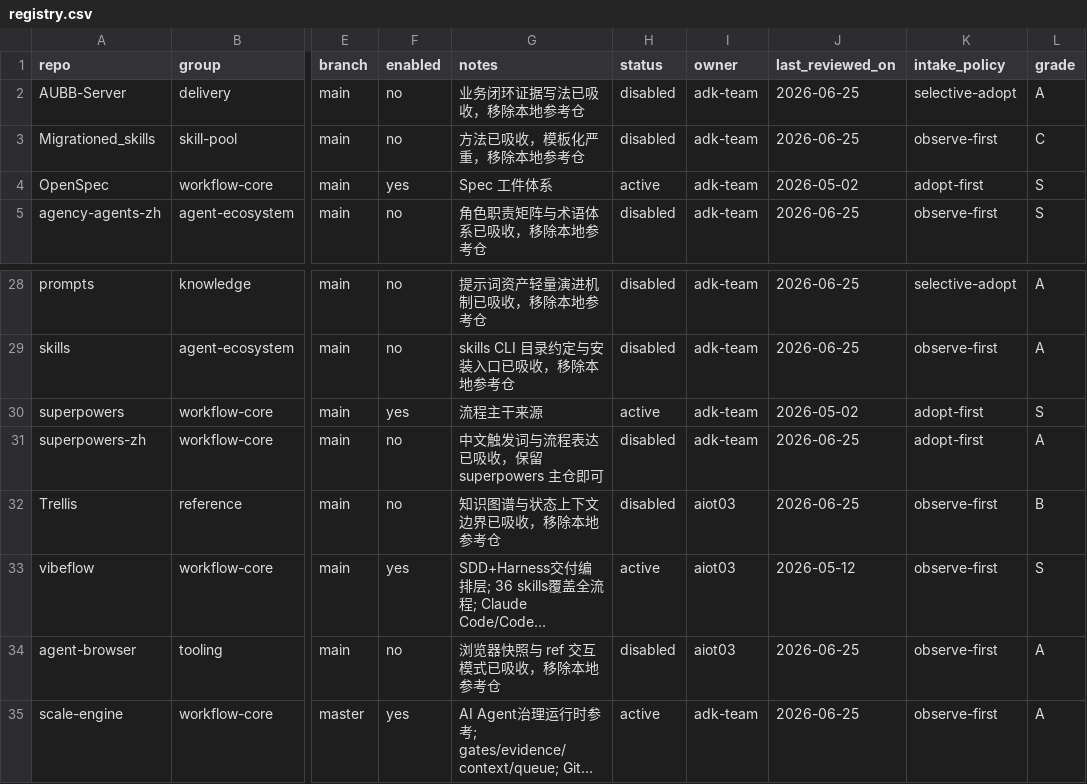
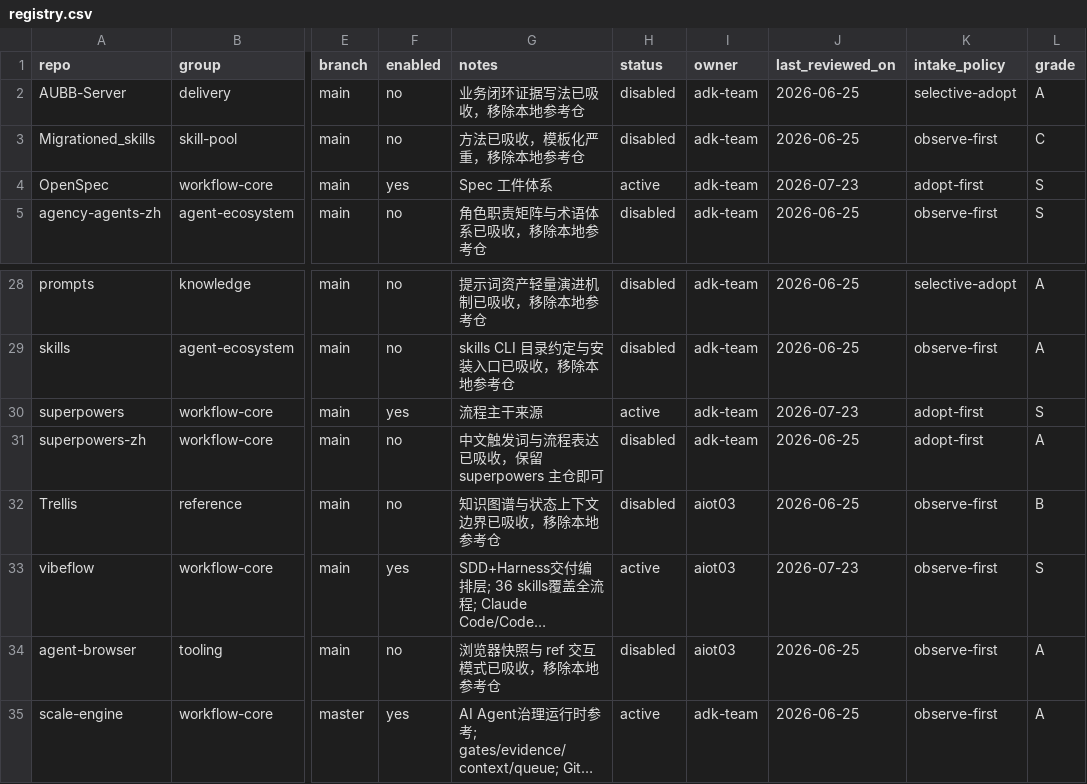
Before and after one commit to jiying2007/llm_agent, a CSV file: subrepos/registry.csv, drawn as a sheet; only a part is shown, gaps mark what is left out; long unchanged cells end in …; the diff names each change by its address in the sheet, - before the commit and + after, or states it on an @@ line.

Commit message:
docs(intake): 归档外部实践治理证据

```diff
--- a/subrepos/registry.csv
+++ b/subrepos/registry.csv
-J4 (last_reviewed_on): 2026-05-02
+J4 (last_reviewed_on): 2026-07-23
-J30 (last_reviewed_on): 2026-05-02
+J30 (last_reviewed_on): 2026-07-23
-J33 (last_reviewed_on): 2026-05-12
+J33 (last_reviewed_on): 2026-07-23
```
Also changed, not shown: subrepos/dirty-baseline.tsv, 44 other files.
